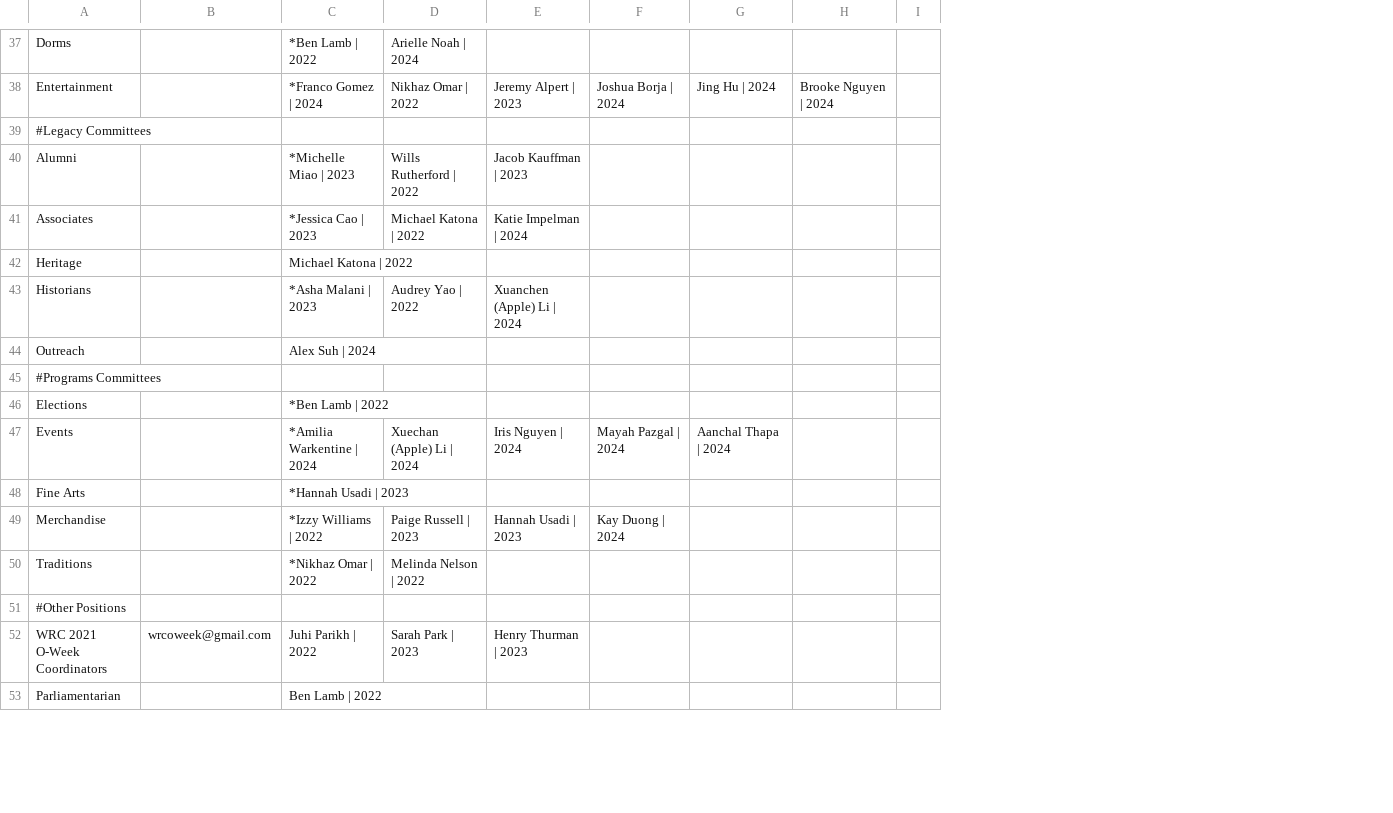
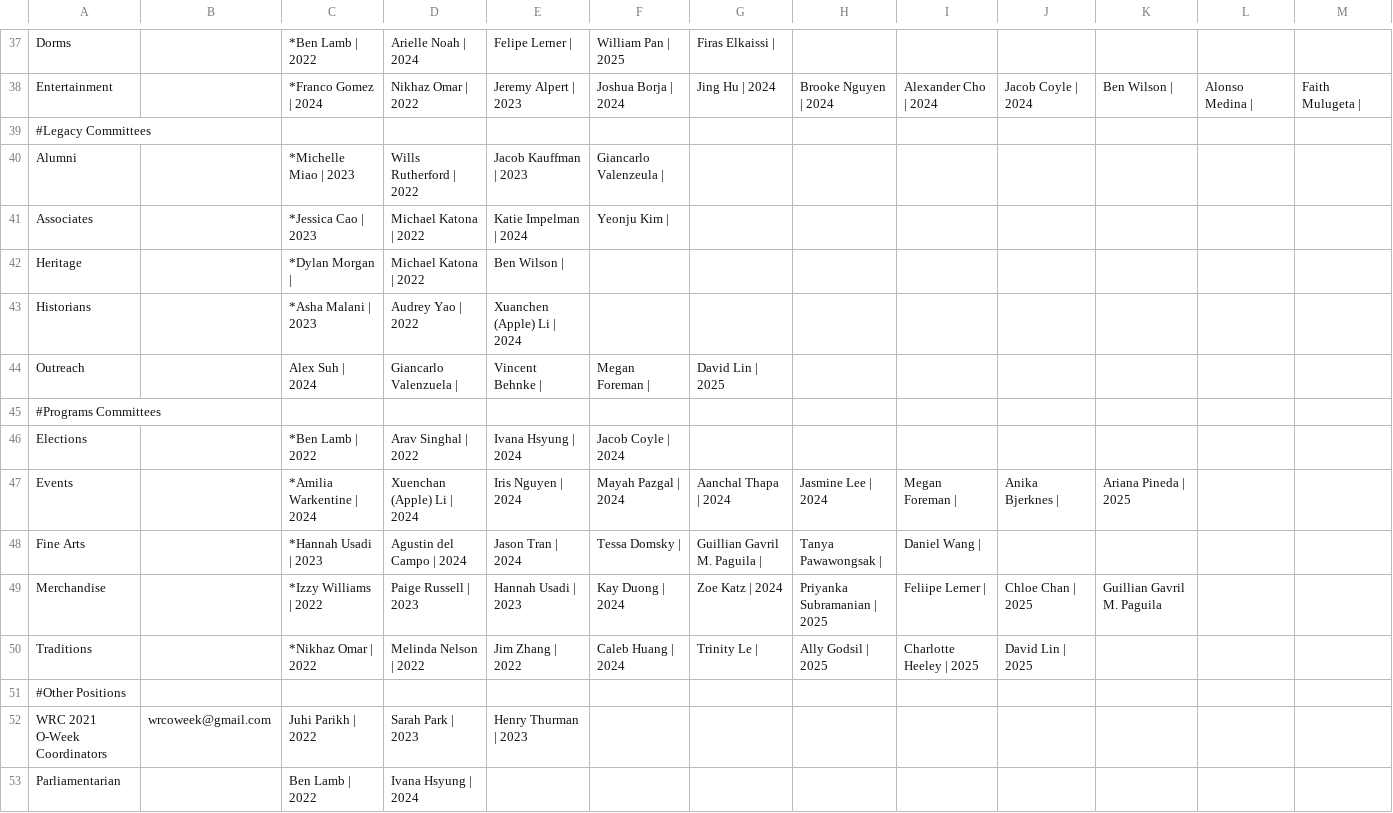
Before and after one commit to WRCWebmasters/WRC-Website, a CSV file: pages/config/leadership.csv, drawn as a sheet; only a part is shown, gaps mark what is left out; removed rows and columns are numbered as before the commit, all else as after; the diff covers the shown part only; the diff names each change by its address in the sheet, - before the commit and + after, or states it on an @@ line.

```diff
--- a/pages/config/leadership.csv
+++ b/pages/config/leadership.csv
-column I, empty
+column I, rows 38-50: Alexander Cho | 2024 |  |  |  |  |  |  |  |  | Megan Foreman | | Daniel Wang | | Feliipe Lerner | | Charlotte Heeley | 2025
+column J, rows 38-50: Jacob Coyle | 2024 |  |  |  |  |  |  |  |  | Anika Bjerknes | |  | Chloe Chan | 2025 | David Lin | 2025
+column K, rows 38-49: Ben Wilson | |  |  |  |  |  |  |  |  | Ariana Pineda | 2025 |  | Guillian Gavril M. Paguila
+column L, row 38: Alonso Medina |
+column M, row 38: Faith Mulugeta |
-E37: (empty)
+E37: Felipe Lerner |
-F37: (empty)
+F37: William Pan | 2025
-G37: (empty)
+G37: Firas Elkaissi |
-F40: (empty)
+F40: Giancarlo Valenzeula |
-F41: (empty)
+F41: Yeonju Kim |
-C42: Michael Katona | 2022
+C42: *Dylan Morgan |
-D42: (empty)
+D42: Michael Katona | 2022
-E42: (empty)
+E42: Ben Wilson |
-D44: (empty)
+D44: Giancarlo Valenzuela |
-E44: (empty)
+E44: Vincent Behnke |
-F44: (empty)
+F44: Megan Foreman |
-G44: (empty)
+G44: David Lin | 2025
-D46: (empty)
+D46: Arav Singhal | 2022
-E46: (empty)
+E46: Ivana Hsyung | 2024
-F46: (empty)
+F46: Jacob Coyle | 2024
-D47: Xuechan (Apple) Li | 2024
+D47: Xuenchan (Apple) Li | 2024
-H47: (empty)
+H47: Jasmine Lee | 2024
-D48: (empty)
+D48: Agustin del Campo | 2024
-E48: (empty)
+E48: Jason Tran | 2024
-F48: (empty)
+F48: Tessa Domsky |
-G48: (empty)
+G48: Guillian Gavril M. Paguila |
-H48: (empty)
+H48: Tanya Pawawongsak |
-G49: (empty)
+G49: Zoe Katz | 2024
-H49: (empty)
+H49: Priyanka Subramanian | 2025
-E50: (empty)
+E50: Jim Zhang | 2022
-F50: (empty)
+F50: Caleb Huang | 2024
-G50: (empty)
+G50: Trinity Le |
-H50: (empty)
+H50: Ally Godsil | 2025
-D53: (empty)
+D53: Ivana Hsyung | 2024
```
Also changed, not shown: 1 added row and 38 edited cells elsewhere in this file.
